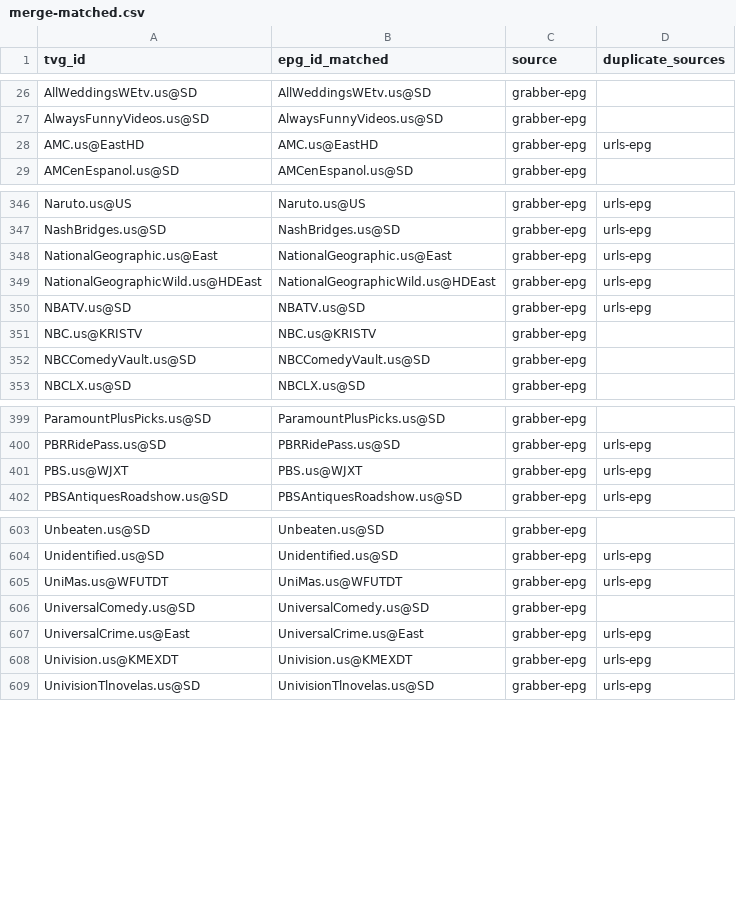
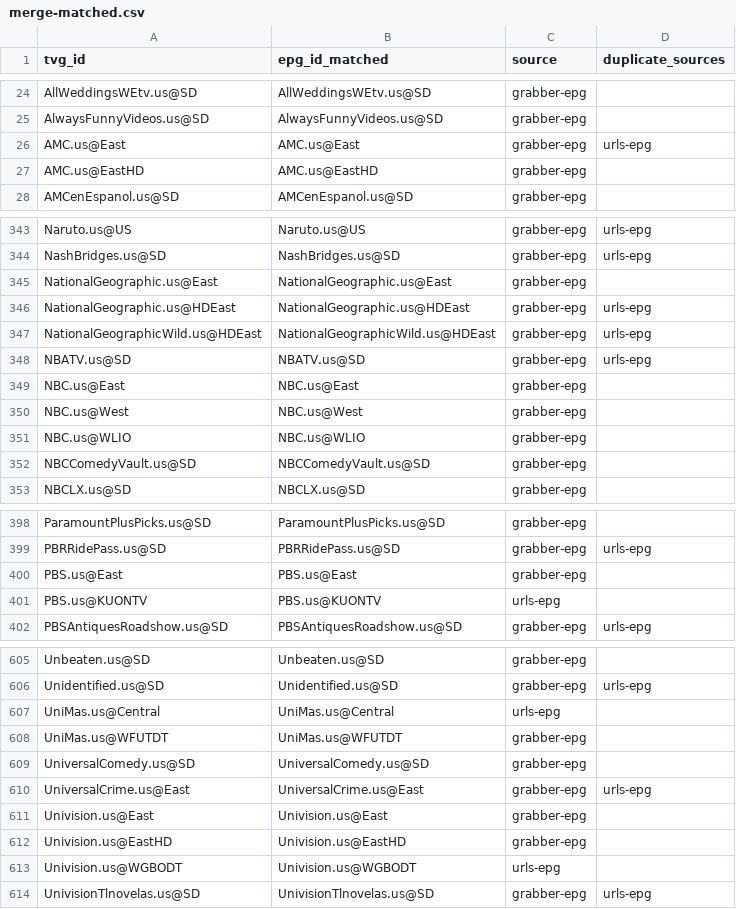
Before and after one commit to umarjamilpc/EPG-LIST-GEN, a CSV file: epgs/US/reports/merge-matched.csv, drawn as a sheet; only a part is shown, gaps mark what is left out; the diff covers the shown part only.

```diff
--- a/epgs/US/reports/merge-matched.csv
+++ b/epgs/US/reports/merge-matched.csv
@@ -27,3 +25,4 @@ AllWeddingsWEtv.us@SD,AllWeddingsWEtv.us@SD,grabber-epg,
 AlwaysFunnyVideos.us@SD,AlwaysFunnyVideos.us@SD,grabber-epg,
-AMC.us@EastHD,AMC.us@EastHD,grabber-epg,urls-epg
+AMC.us@East,AMC.us@East,grabber-epg,urls-epg
+AMC.us@EastHD,AMC.us@EastHD,grabber-epg,
 AMCenEspanol.us@SD,AMCenEspanol.us@SD,grabber-epg,
@@ -347,6 +344,9 @@ Naruto.us@US,Naruto.us@US,grabber-epg,urls-epg
 NashBridges.us@SD,NashBridges.us@SD,grabber-epg,urls-epg
-NationalGeographic.us@East,NationalGeographic.us@East,grabber-epg,urls-epg
+NationalGeographic.us@East,NationalGeographic.us@East,grabber-epg,
+NationalGeographic.us@HDEast,NationalGeographic.us@HDEast,grabber-epg,urls-epg
 NationalGeographicWild.us@HDEast,NationalGeographicWild.us@HDEast,grabber-epg,urls-epg
 NBATV.us@SD,NBATV.us@SD,grabber-epg,urls-epg
-NBC.us@KRISTV,NBC.us@KRISTV,grabber-epg,
+NBC.us@East,NBC.us@East,grabber-epg,
+NBC.us@West,NBC.us@West,grabber-epg,
+NBC.us@WLIO,NBC.us@WLIO,grabber-epg,
 NBCComedyVault.us@SD,NBCComedyVault.us@SD,grabber-epg,
@@ -400,3 +399,4 @@ ParamountPlusPicks.us@SD,ParamountPlusPicks.us@SD,grabber-epg,
 PBRRidePass.us@SD,PBRRidePass.us@SD,grabber-epg,urls-epg
-PBS.us@WJXT,PBS.us@WJXT,grabber-epg,urls-epg
+PBS.us@East,PBS.us@East,grabber-epg,
+PBS.us@KUONTV,PBS.us@KUONTV,urls-epg,
 PBSAntiquesRoadshow.us@SD,PBSAntiquesRoadshow.us@SD,grabber-epg,urls-epg
@@ -604,6 +606,9 @@ Unbeaten.us@SD,Unbeaten.us@SD,grabber-epg,
 Unidentified.us@SD,Unidentified.us@SD,grabber-epg,urls-epg
-UniMas.us@WFUTDT,UniMas.us@WFUTDT,grabber-epg,urls-epg
+UniMas.us@Central,UniMas.us@Central,urls-epg,
+UniMas.us@WFUTDT,UniMas.us@WFUTDT,grabber-epg,
 UniversalComedy.us@SD,UniversalComedy.us@SD,grabber-epg,
 UniversalCrime.us@East,UniversalCrime.us@East,grabber-epg,urls-epg
-Univision.us@KMEXDT,Univision.us@KMEXDT,grabber-epg,urls-epg
+Univision.us@East,Univision.us@East,grabber-epg,
+Univision.us@EastHD,Univision.us@EastHD,grabber-epg,
+Univision.us@WGBODT,Univision.us@WGBODT,urls-epg,
 UnivisionTlnovelas.us@SD,UnivisionTlnovelas.us@SD,grabber-epg,urls-epg
```
Also changed, not shown: 3 added rows, 6 removed rows and 26 edited cells elsewhere in this file, epgs/US/reports/grabber-matched.csv, epgs/US/reports/urls-matched.csv, 12 other files.
